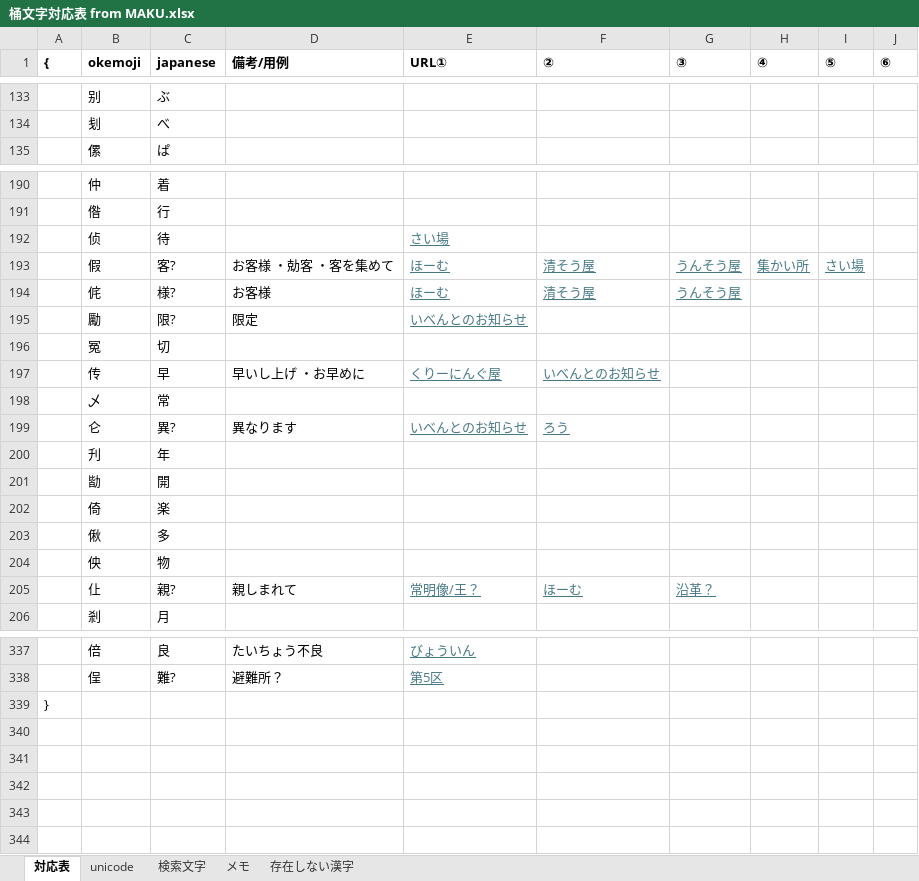
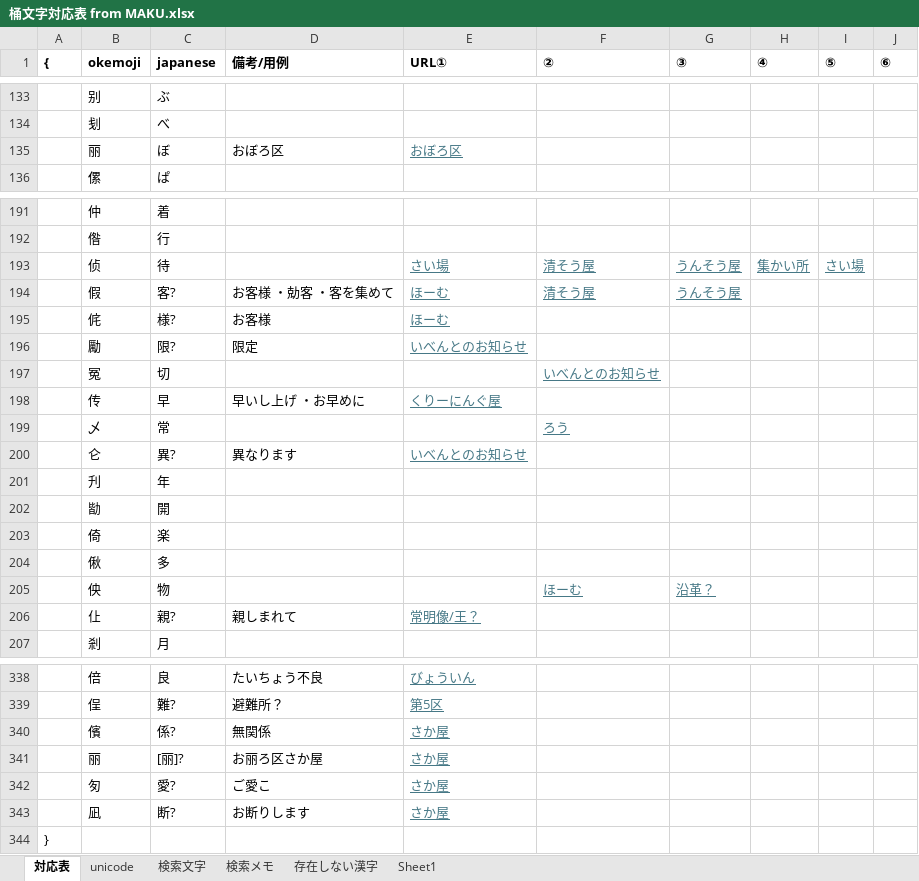
Before and after one commit to ayashiroooo/okechika-henkan, an Excel workbook: 桶文字対応表 from MAKU.xlsx, sheet 対応表, drawn as a sheet; only a part is shown, gaps mark what is left out; values as stored, in another font and other column widths than the file's, no borders; conditional formats not drawn; addresses are those after the commit; the diff covers the shown part only; the diff names each change by its address in the sheet, - before the commit and + after, or states it on an @@ line.

```diff
--- a/桶文字対応表 from MAKU.xlsx (sheet 対応表)
+++ b/桶文字対応表 from MAKU.xlsx (sheet 対応表)
-sheet tab: メモ
+sheet tab: 検索メモ
+sheet tab: Sheet1
+row 135:  | 丽 | ぼ | おぼろ区 | おぼろ区
-F193 (②): (empty)
+F193 (②): 清そう屋
-G193 (③): (empty)
+G193 (③): うんそう屋
-H193 (④): (empty)
+H193 (④): 集かい所
-I193 (⑤): (empty)
+I193 (⑤): さい場
-H194 (④): 集かい所
+H194 (④): (empty)
-I194 (⑤): さい場
+I194 (⑤): (empty)
-F195 (②): 清そう屋
+F195 (②): (empty)
-G195 (③): うんそう屋
+G195 (③): (empty)
-F197 (②): (empty)
+F197 (②): いべんとのお知らせ
-F198 (②): いべんとのお知らせ
+F198 (②): (empty)
-F199 (②): (empty)
+F199 (②): ろう
-F200 (②): ろう
+F200 (②): (empty)
-F205 (②): (empty)
+F205 (②): ほーむ
-G205 (③): (empty)
+G205 (③): 沿革？
-F206 (②): ほーむ
+F206 (②): (empty)
-G206 (③): 沿革？
+G206 (③): (empty)
+row 340:  | 儐 | 係? | 無関係 | さか屋
+row 341:  | 丽 | [丽]? | お丽ろ区さか屋 | さか屋
+row 342:  | 匇 | 愛? | ご愛こ | さか屋
+row 343:  | 凪 | 断? | お断りします | さか屋
```
Also changed, not shown: 61 edited cells elsewhere in this sheet, sheet 検索メモ, sheet unicode, 2 other files.
